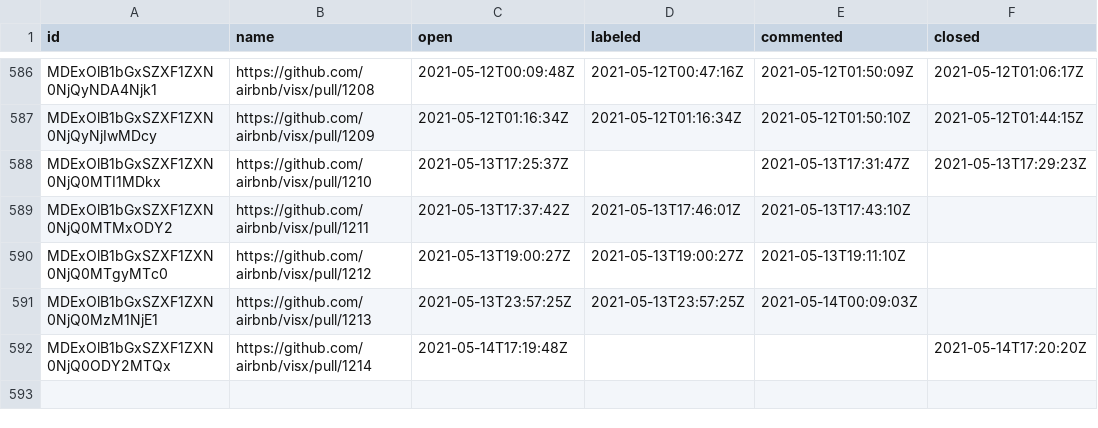
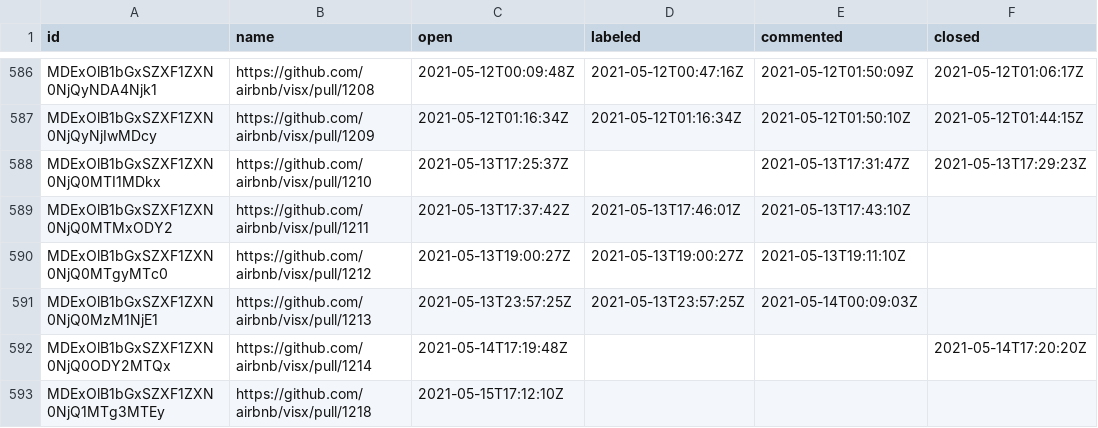
Before and after one commit to oselvar/oselvar-github-metrics, a CSV file: data/airbnb/visx/pullRequests.csv, drawn as a sheet; only a part is shown, gaps mark what is left out; the diff names each change by its address in the sheet, - before the commit and + after, or states it on an @@ line.

```diff
--- a/data/airbnb/visx/pullRequests.csv
+++ b/data/airbnb/visx/pullRequests.csv
+row 593: MDExOlB1bGxSZXF1ZXN0NjQ1MTg3MTEy | https://github.com/airbnb/visx/pull/1218 | 2021-05-15T17:12:10Z
```
Also changed, not shown: 2 other files.
